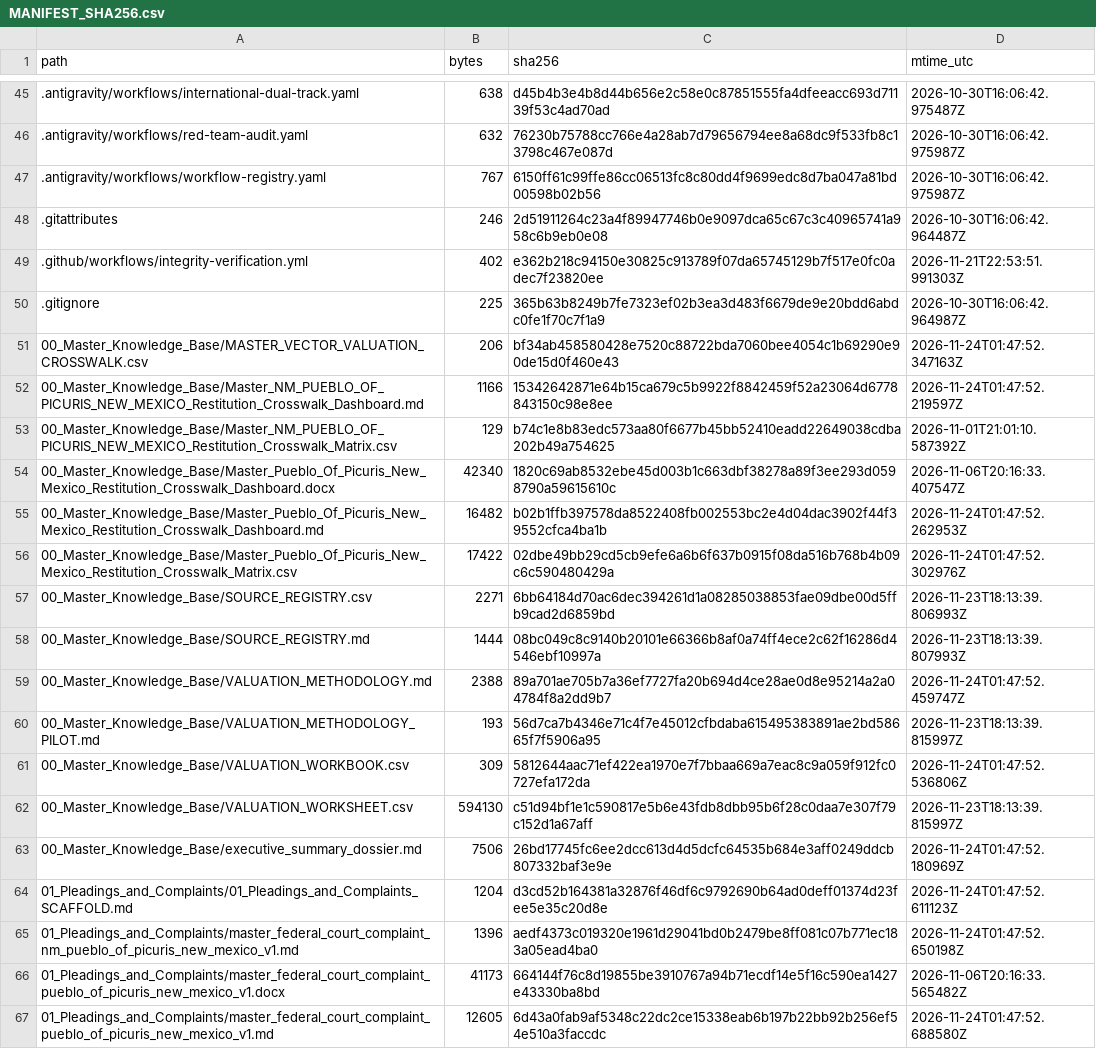
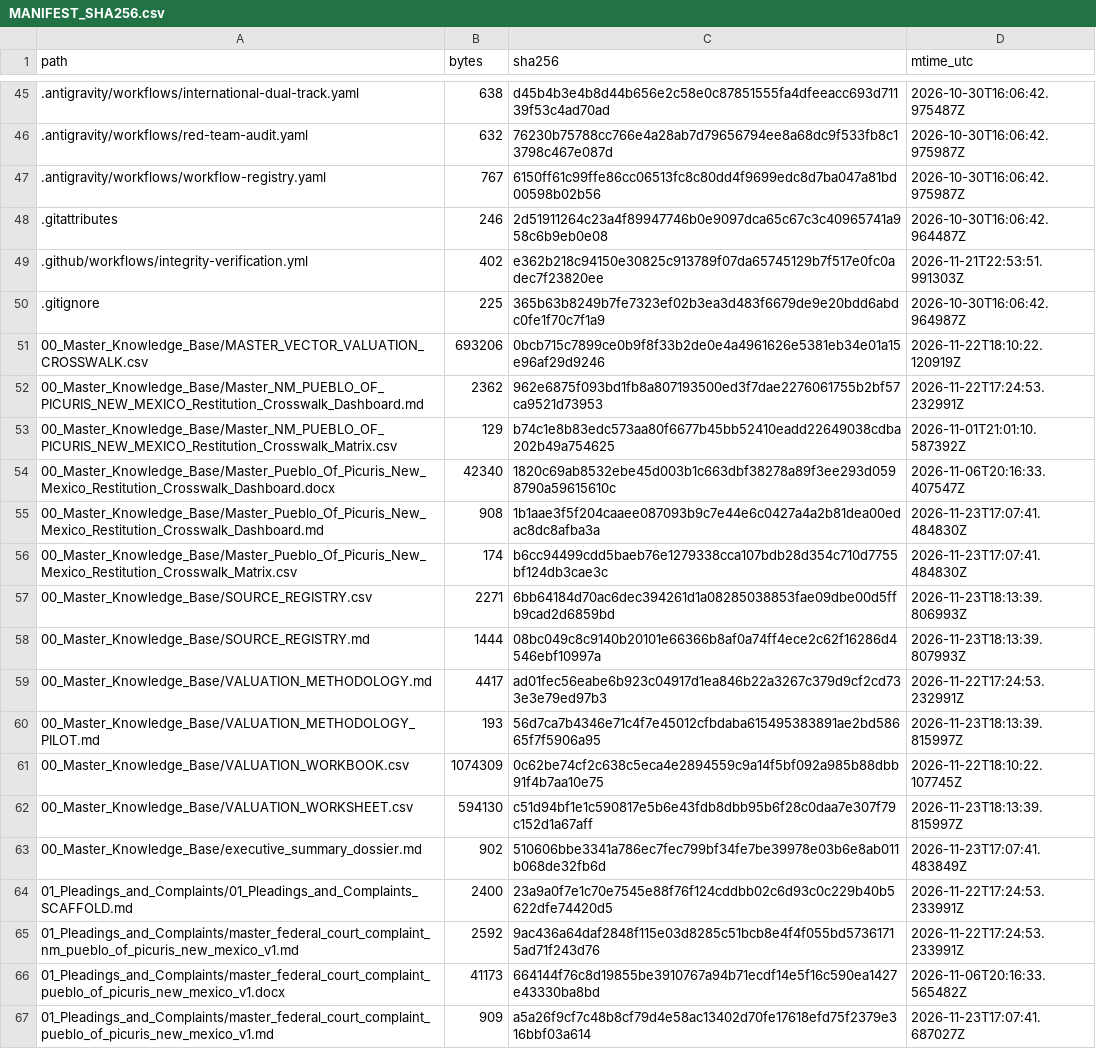
Before and after one commit to GlobalRestitutionAlliance/turtle-island-us-nm-pueblo-of-picuris-new-mexico-master-litigation, a CSV file: 99_Archives_and_Manifests/MANIFEST_SHA256.csv, drawn as a sheet; only a part is shown, gaps mark what is left out; the diff covers the shown part only.

```diff
--- a/99_Archives_and_Manifests/MANIFEST_SHA256.csv
+++ b/99_Archives_and_Manifests/MANIFEST_SHA256.csv
@@ -50,18 +50,18 @@ path,bytes,sha256,mtime_utc
 .gitignore,225,365b63b8249b7fe7323ef02b3ea3d483f6679de9e20bdd6abdc0fe1f70c7f1a9,2026-10-30T16:06:42.964987Z
-00_Master_Knowledge_Base/MASTER_VECTOR_VALUATION_CROSSWALK.csv,206,bf34ab458580428e7520c88722bda7060bee4054c1b69290e90de15d0f460e43,2026-11-24T01:47:52.347163Z
-00_Master_Knowledge_Base/Master_NM_PUEBLO_OF_PICURIS_NEW_MEXICO_Restitution_Crosswalk_Dashboard.md,1166,15342642871e64b15ca679c5b9922f8842459f52a23064d6778843150c98e8ee,2026-11-24T01:47:52.219597Z
+00_Master_Knowledge_Base/MASTER_VECTOR_VALUATION_CROSSWALK.csv,693206,0bcb715c7899ce0b9f8f33b2de0e4a4961626e5381eb34e01a15e96af29d9246,2026-11-22T18:10:22.120919Z
+00_Master_Knowledge_Base/Master_NM_PUEBLO_OF_PICURIS_NEW_MEXICO_Restitution_Crosswalk_Dashboard.md,2362,962e6875f093bd1fb8a807193500ed3f7dae2276061755b2bf57ca9521d73953,2026-11-22T17:24:53.232991Z
 00_Master_Knowledge_Base/Master_NM_PUEBLO_OF_PICURIS_NEW_MEXICO_Restitution_Crosswalk_Matrix.csv,129,b74c1e8b83edc573aa80f6677b45bb52410eadd22649038cdba202b49a754625,2026-11-01T21:01:10.587392Z
 00_Master_Knowledge_Base/Master_Pueblo_Of_Picuris_New_Mexico_Restitution_Crosswalk_Dashboard.docx,42340,1820c69ab8532ebe45d003b1c663dbf38278a89f3ee293d0598790a59615610c,2026-11-06T20:16:33.407547Z
-00_Master_Knowledge_Base/Master_Pueblo_Of_Picuris_New_Mexico_Restitution_Crosswalk_Dashboard.md,16482,b02b1ffb397578da8522408fb002553bc2e4d04dac3902f44f39552cfca4ba1b,2026-11-24T01:47:52.262953Z
-00_Master_Knowledge_Base/Master_Pueblo_Of_Picuris_New_Mexico_Restitution_Crosswalk_Matrix.csv,17422,02dbe49bb29cd5cb9efe6a6b6f637b0915f08da516b768b4b09c6c590480429a,2026-11-24T01:47:52.302976Z
+00_Master_Knowledge_Base/Master_Pueblo_Of_Picuris_New_Mexico_Restitution_Crosswalk_Dashboard.md,908,1b1aae3f5f204caaee087093b9c7e44e6c0427a4a2b81dea00edac8dc8afba3a,2026-11-23T17:07:41.484830Z
+00_Master_Knowledge_Base/Master_Pueblo_Of_Picuris_New_Mexico_Restitution_Crosswalk_Matrix.csv,174,b6cc94499cdd5baeb76e1279338cca107bdb28d354c710d7755bf124db3cae3c,2026-11-23T17:07:41.484830Z
 00_Master_Knowledge_Base/SOURCE_REGISTRY.csv,2271,6bb64184d70ac6dec394261d1a08285038853fae09dbe00d5ffb9cad2d6859bd,2026-11-23T18:13:39.806993Z
 00_Master_Knowledge_Base/SOURCE_REGISTRY.md,1444,08bc049c8c9140b20101e66366b8af0a74ff4ece2c62f16286d4546ebf10997a,2026-11-23T18:13:39.807993Z
-00_Master_Knowledge_Base/VALUATION_METHODOLOGY.md,2388,89a701ae705b7a36ef7727fa20b694d4ce28ae0d8e95214a2a04784f8a2dd9b7,2026-11-24T01:47:52.459747Z
+00_Master_Knowledge_Base/VALUATION_METHODOLOGY.md,4417,ad01fec56eabe6b923c04917d1ea846b22a3267c379d9cf2cd733e3e79ed97b3,2026-11-22T17:24:53.232991Z
 00_Master_Knowledge_Base/VALUATION_METHODOLOGY_PILOT.md,193,56d7ca7b4346e71c4f7e45012cfbdaba615495383891ae2bd58665f7f5906a95,2026-11-23T18:13:39.815997Z
-00_Master_Knowledge_Base/VALUATION_WORKBOOK.csv,309,5812644aac71ef422ea1970e7f7bbaa669a7eac8c9a059f912fc0727efa172da,2026-11-24T01:47:52.536806Z
+00_Master_Knowledge_Base/VALUATION_WORKBOOK.csv,1074309,0c62be74cf2c638c5eca4e2894559c9a14f5bf092a985b88dbb91f4b7aa10e75,2026-11-22T18:10:22.107745Z
 00_Master_Knowledge_Base/VALUATION_WORKSHEET.csv,594130,c51d94bf1e1c590817e5b6e43fdb8dbb95b6f28c0daa7e307f79c152d1a67aff,2026-11-23T18:13:39.815997Z
-00_Master_Knowledge_Base/executive_summary_dossier.md,7506,26bd17745fc6ee2dcc613d4d5dcfc64535b684e3aff0249ddcb807332baf3e9e,2026-11-24T01:47:52.180969Z
-01_Pleadings_and_Complaints/01_Pleadings_and_Complaints_SCAFFOLD.md,1204,d3cd52b164381a32876f46df6c9792690b64ad0deff01374d23fee5e35c20d8e,2026-11-24T01:47:52.611123Z
-01_Pleadings_and_Complaints/master_federal_court_complaint_nm_pueblo_of_picuris_new_mexico_v1.md,1396,aedf4373c019320e1961d29041bd0b2479be8ff081c07b771ec183a05ead4ba0,2026-11-24T01:47:52.650198Z
+00_Master_Knowledge_Base/executive_summary_dossier.md,902,510606bbe3341a786ec7fec799bf34fe7be39978e03b6e8ab011b068de32fb6d,2026-11-23T17:07:41.483849Z
+01_Pleadings_and_Complaints/01_Pleadings_and_Complaints_SCAFFOLD.md,2400,23a9a0f7e1c70e7545e88f76f124cddbb02c6d93c0c229b40b5622dfe74420d5,2026-11-22T17:24:53.233991Z
+01_Pleadings_and_Complaints/master_federal_court_complaint_nm_pueblo_of_picuris_new_mexico_v1.md,2592,9ac436a64daf2848f115e03d8285c51bcb8e4f4f055bd57361715ad71f243d76,2026-11-22T17:24:53.233991Z
 01_Pleadings_and_Complaints/master_federal_court_complaint_pueblo_of_picuris_new_mexico_v1.docx,41173,664144f76c8d19855be3910767a94b71ecdf14e5f16c590ea1427e43330ba8bd,2026-11-06T20:16:33.565482Z
-01_Pleadings_and_Complaints/master_federal_court_complaint_pueblo_of_picuris_new_mexico_v1.md,12605,6d43a0fab9af5348c22dc2ce15338eab6b197b22bb92b256ef54e510a3faccdc,2026-11-24T01:47:52.688580Z
+01_Pleadings_and_Complaints/master_federal_court_complaint_pueblo_of_picuris_new_mexico_v1.md,909,a5a26f9cf7c48b8cf79d4e58ac13402d70fe17618efd75f2379e316bbf03a614,2026-11-23T17:07:41.687027Z
```
Also changed, not shown: 80 edited cells elsewhere in this file, 37 other files.
